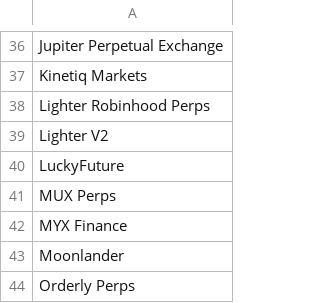
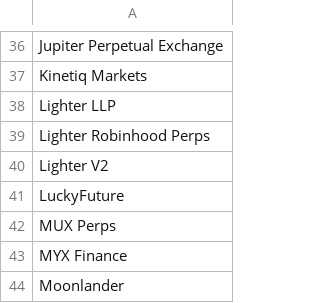
Before and after one commit to rfrm-dao/AutoNewProtocolTVL, a CSV file: notified_protocols.csv, drawn as a sheet; only a part is shown, gaps mark what is left out; the shorter side is filled out with more unchanged rows.

```diff
--- a/notified_protocols.csv
+++ b/notified_protocols.csv
@@ -37,2 +37,3 @@ Jupiter Perpetual Exchange
 Kinetiq Markets
+Lighter LLP
 Lighter Robinhood Perps
```
Also changed, not shown: protocol_history.csv.
